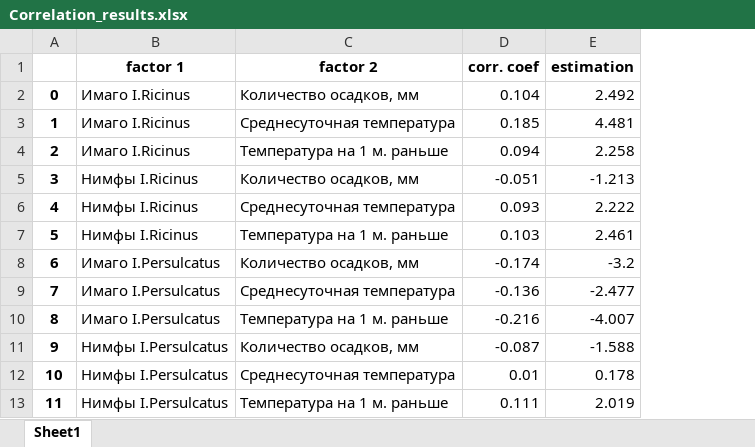
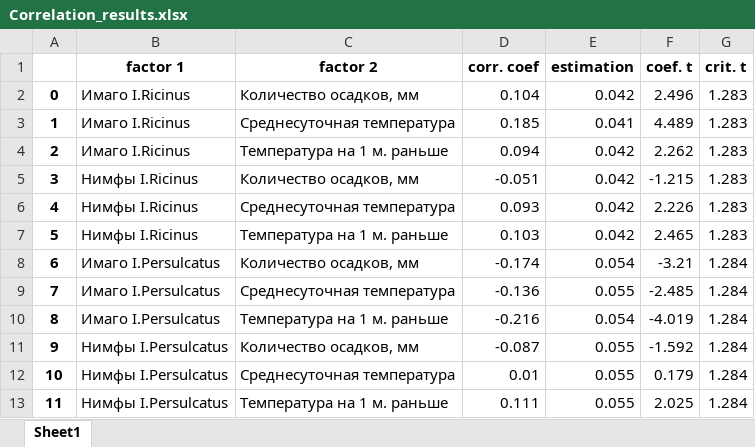
Before and after one commit to LizaZaytseva/diploma_thesis, an Excel workbook: Results/Correlation_results.xlsx, sheet Sheet1, drawn as a sheet; values as stored, in another font and other column widths than the file's, no borders; the diff names each change by its address in the sheet, - before the commit and + after, or states it on an @@ line.

```diff
--- a/Results/Correlation_results.xlsx (sheet Sheet1)
+++ b/Results/Correlation_results.xlsx (sheet Sheet1)
+column F (coef. t), rows 2-13: 2.496 | 4.489 | 2.262 | -1.215 | 2.226 | 2.465 | -3.21 | -2.485 | -4.019 | -1.592 | 0.179 | 2.025
+column G (crit. t), rows 2-13: 1.283 | 1.283 | 1.283 | 1.283 | 1.283 | 1.283 | 1.284 | 1.284 | 1.284 | 1.284 | 1.284 | 1.284
-E2 (estimation): 2.492
+E2 (estimation): 0.042
-E3 (estimation): 4.481
+E3 (estimation): 0.041
-E4 (estimation): 2.258
+E4 (estimation): 0.042
-E5 (estimation): -1.213
+E5 (estimation): 0.042
-E6 (estimation): 2.222
+E6 (estimation): 0.042
-E7 (estimation): 2.461
+E7 (estimation): 0.042
-E8 (estimation): -3.2
+E8 (estimation): 0.054
-E9 (estimation): -2.477
+E9 (estimation): 0.055
-E10 (estimation): -4.007
+E10 (estimation): 0.054
-E11 (estimation): -1.588
+E11 (estimation): 0.055
-E12 (estimation): 0.178
+E12 (estimation): 0.055
-E13 (estimation): 2.019
+E13 (estimation): 0.055
```
Also changed, not shown: Results/Regression_results.xlsx, 50 other files.
